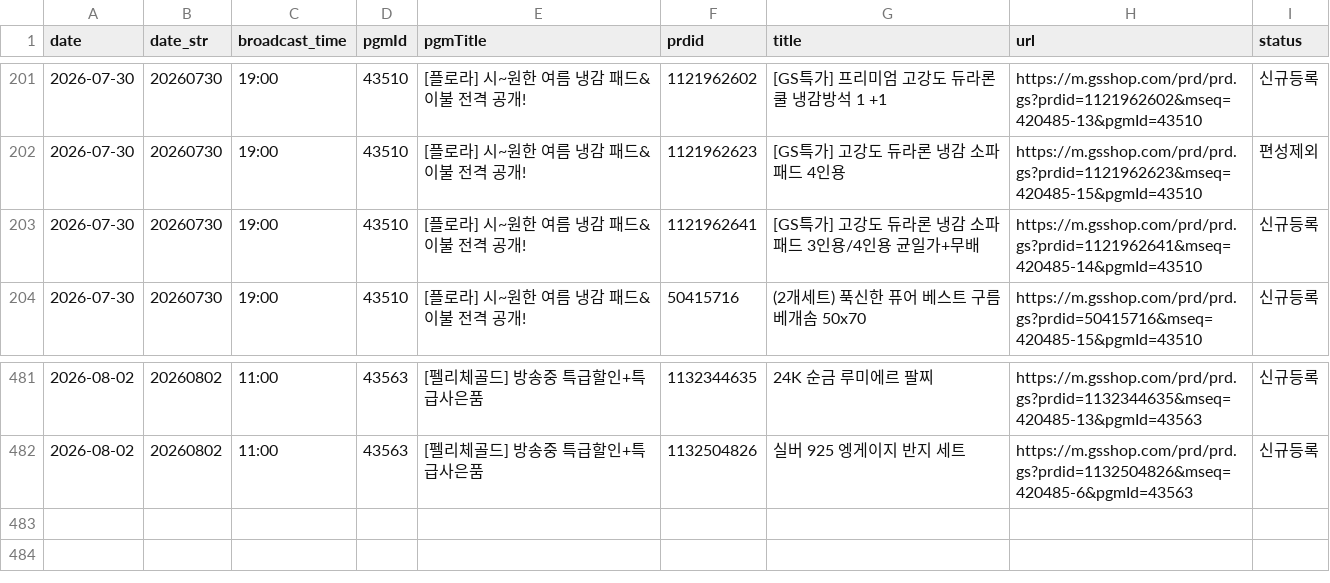
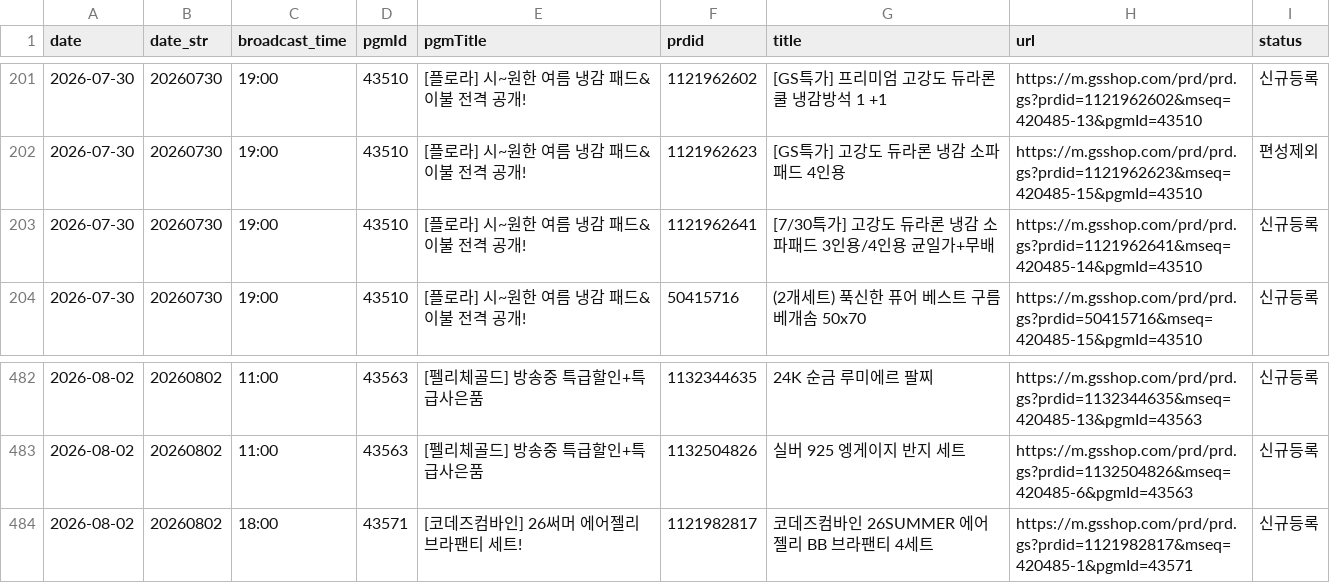
Before and after one commit to poodingcake-hue/GSMOBILE, a CSV file: data/mlive.csv, drawn as a sheet; only a part is shown, gaps mark what is left out; the diff covers the shown part only.

```diff
--- a/data/mlive.csv
+++ b/data/mlive.csv
@@ -202,3 +202,3 @@
 2026-07-30,20260730,19:00,43510,[플로라] 시~원한 여름 냉감 패드&이불 전격 공개!,1121962623,[GS특가] 고강도 듀라론 냉감 소파패드 4인용,https://m.gsshop.com/prd/prd.gs?prdid=1121962623&mseq=420485-15&pgmId=43510,편성제외
-2026-07-30,20260730,19:00,43510,[플로라] 시~원한 여름 냉감 패드&이불 전격 공개!,1121962641,[GS특가] 고강도 듀라론 냉감 소파패드 3인용/4인용 균일가+무배,https://m.gsshop.com/prd/prd.gs?prdid=1121962641&mseq=420485-14&pgmId=43510,신규등록
+2026-07-30,20260730,19:00,43510,[플로라] 시~원한 여름 냉감 패드&이불 전격 공개!,1121962641,[7/30특가] 고강도 듀라론 냉감 소파패드 3인용/4인용 균일가+무배,https://m.gsshop.com/prd/prd.gs?prdid=1121962641&mseq=420485-14&pgmId=43510,신규등록
 2026-07-30,20260730,19:00,43510,[플로라] 시~원한 여름 냉감 패드&이불 전격 공개!,50415716,(2개세트) 푹신한 퓨어 베스트 구름 베개솜 50x70,https://m.gsshop.com/prd/prd.gs?prdid=50415716&mseq=420485-15&pgmId=43510,신규등록
@@ -482 +483,2 @@
 2026-08-02,20260802,11:00,43563,[펠리체골드] 방송중 특급할인+특급사은품,1132504826,실버 925 엥게이지 반지 세트,https://m.gsshop.com/prd/prd.gs?prdid=1132504826&mseq=420485-6&pgmId=43563,신규등록
+2026-08-02,20260802,18:00,43571,[코데즈컴바인] 26써머 에어젤리 브라팬티 세트!,1121982817,코데즈컴바인 26SUMMER 에어 젤리 BB 브라팬티 4세트,https://m.gsshop.com/prd/prd.gs?prdid=1121982817&mseq=420485-1&pgmId=43571,신규등록
```
Also changed, not shown: 7 added rows, 6 removed rows and 25 edited cells elsewhere in this file.
